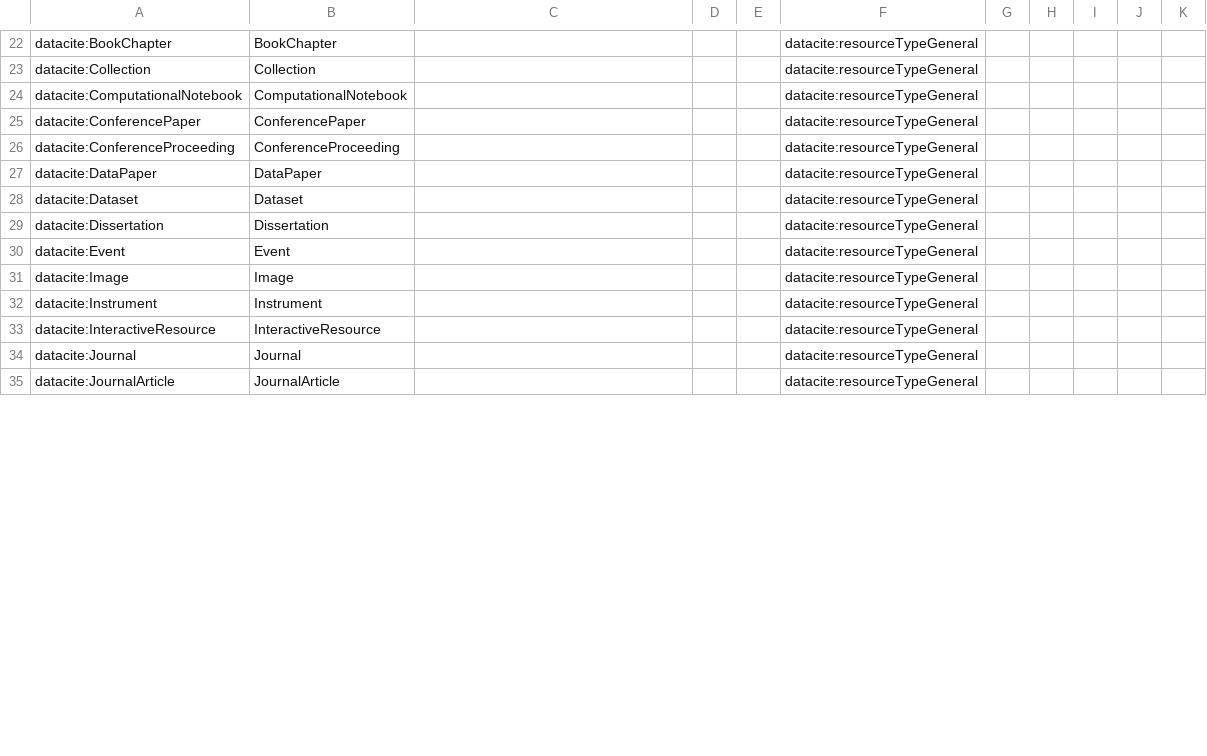
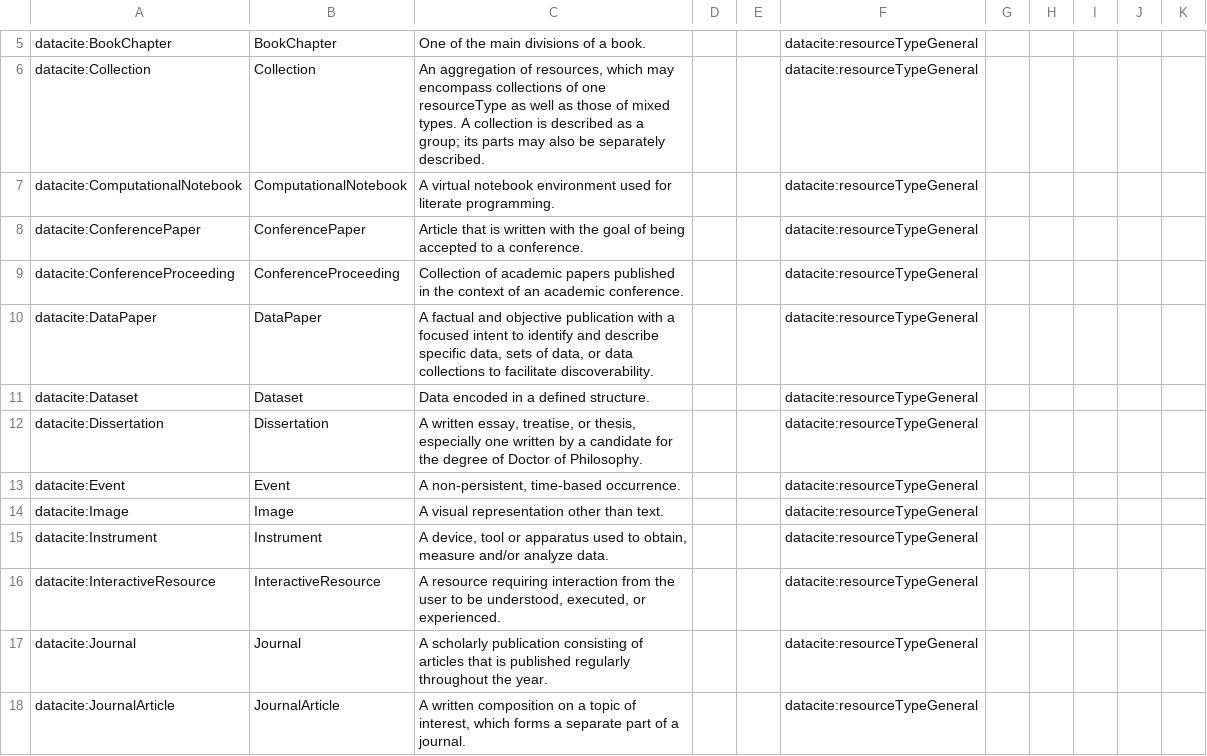
Before and after one commit to KellyStathis/datacite-controlled-vocabularies, a CSV file: vocabularies/vocabulary.csv (was vocabularies/sheet2rdf/vocabulary.csv), drawn as a sheet; only a part is shown, gaps mark what is left out; addresses are those after the commit; the diff covers the shown part only; the diff names each change by its address in the sheet, - before the commit and + after, or states it on an @@ line.

Commit message:
change file paths used

```diff
--- a/vocabularies/sheet2rdf/vocabulary.csv
+++ b/vocabularies/vocabulary.csv
-C5: (empty)
+C5: One of the main divisions of a book.
-C6: (empty)
+C6: An aggregation of resources, which may encompass collections of one resourceType as well as those of mixed types. A collection is described as a group; its parts may also be separately described.
-C7: (empty)
+C7: A virtual notebook environment used for literate programming.
-C8: (empty)
+C8: Article that is written with the goal of being accepted to a conference.
-C9: (empty)
+C9: Collection of academic papers published in the context of an academic conference.
-C10: (empty)
+C10: A factual and objective publication with a focused intent to identify and describe specific data, sets of data, or data collections to facilitate discoverability.
-C11: (empty)
+C11: Data encoded in a defined structure.
-C12: (empty)
+C12: A written essay, treatise, or thesis, especially one written by a candidate for the degree of Doctor of Philosophy.
-C13: (empty)
+C13: A non-persistent, time-based occurrence.
-C14: (empty)
+C14: A visual representation other than text.
-C15: (empty)
+C15: A device, tool or apparatus used to obtain, measure and/or analyze data.
-C16: (empty)
+C16: A resource requiring interaction from the user to be understood, executed, or experienced.
-C17: (empty)
+C17: A scholarly publication consisting of articles that is published regularly throughout the year.
-C18: (empty)
+C18: A written composition on a topic of interest, which forms a separate part of a journal.
```
Also changed, not shown: 20 removed rows and 60 edited cells elsewhere in this file, 13 other files.
